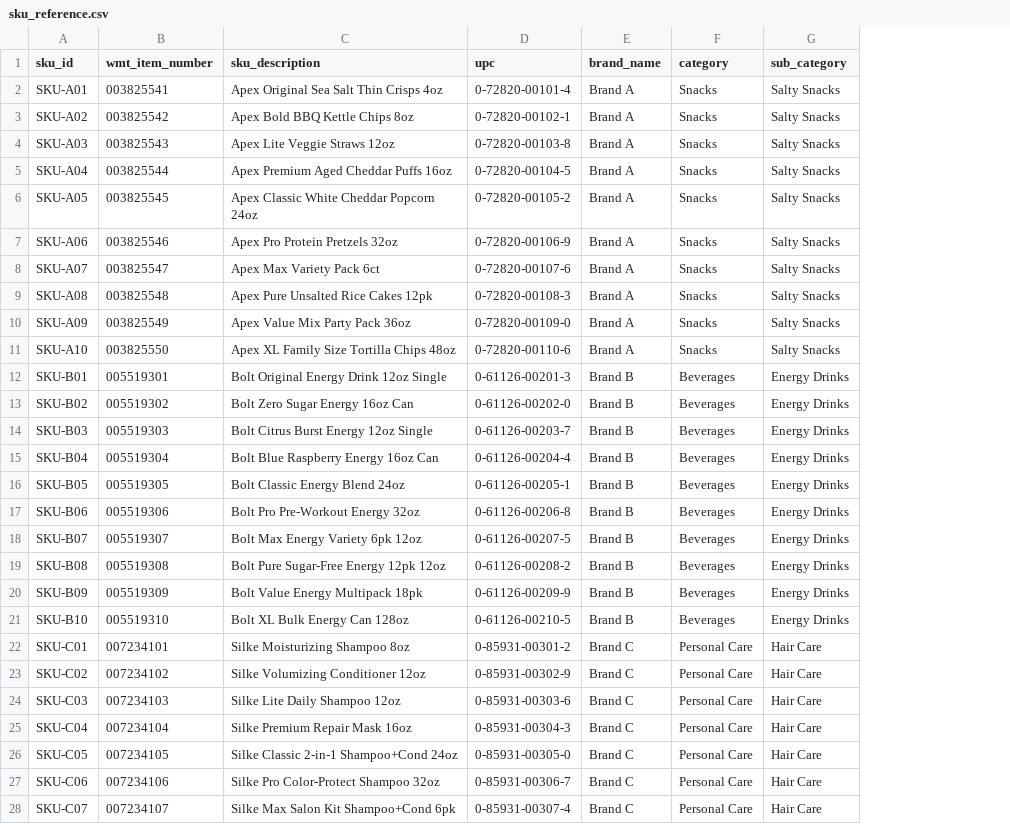
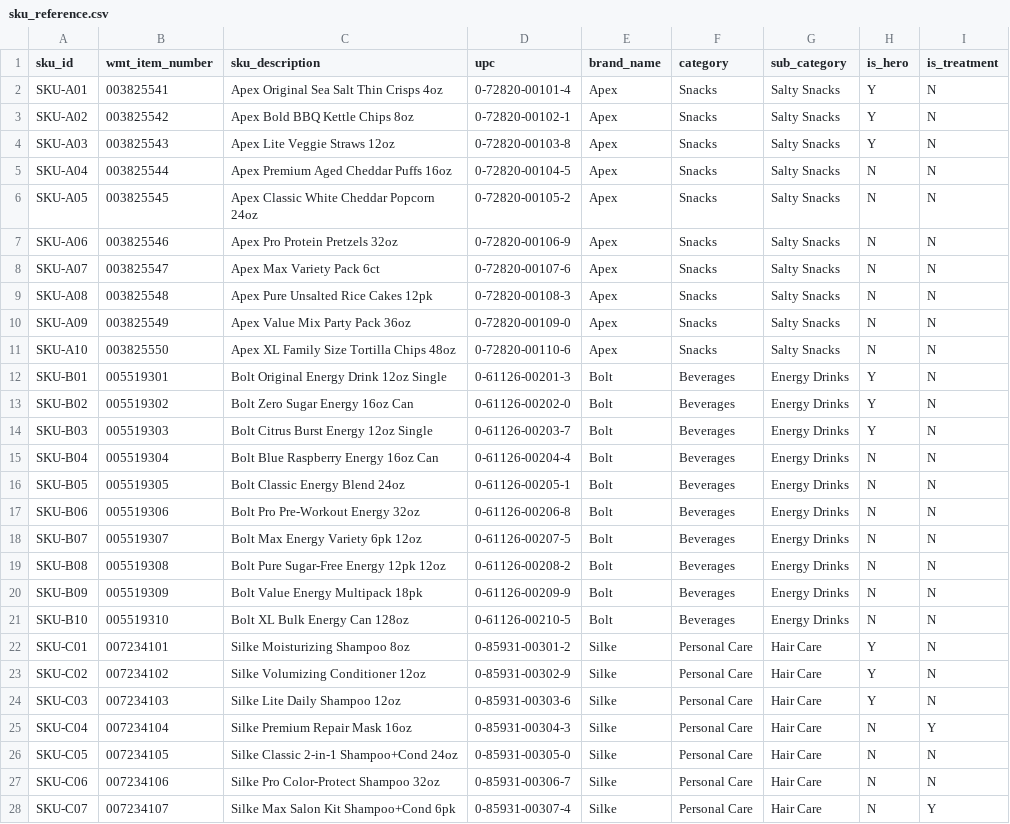
Before and after one commit to btpope/RetailLLM, a CSV file: data/sku_reference.csv, drawn as a sheet; only a part is shown; the diff covers the shown part only; the diff names each change by its address in the sheet, - before the commit and + after, or states it on an @@ line.

```diff
--- a/data/sku_reference.csv
+++ b/data/sku_reference.csv
+column H (is_hero), rows 2-28: Y | Y | Y | N | N | N | N | N | N | N | Y | Y | Y | N | N | N | N | N | N | N | Y | Y | Y | N | N | N | N
+column I (is_treatment), rows 2-28: N | N | N | N | N | N | N | N | N | N | N | N | N | N | N | N | N | N | N | N | N | N | N | Y | N | N | Y
-E2:E11 (brand_name): Brand A
+E2:E11 (brand_name): Apex
-E12:E21 (brand_name): Brand B
+E12:E21 (brand_name): Bolt
-E22:E28 (brand_name): Brand C
+E22:E28 (brand_name): Silke
```
Also changed, not shown: 3 edited cells elsewhere in this file, data/walmart_account_scorecard.csv, data/walmart_kpi_alert_log.csv, 3 other files.
